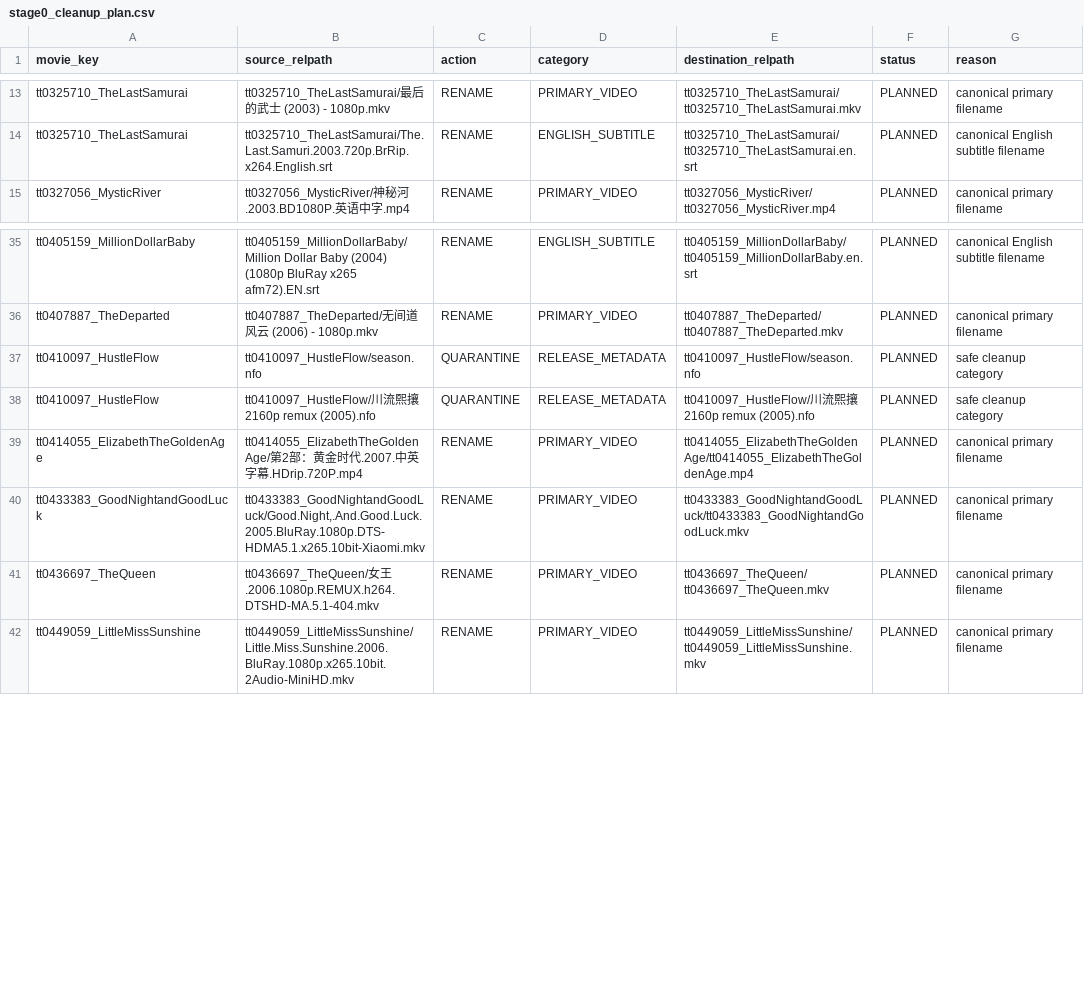
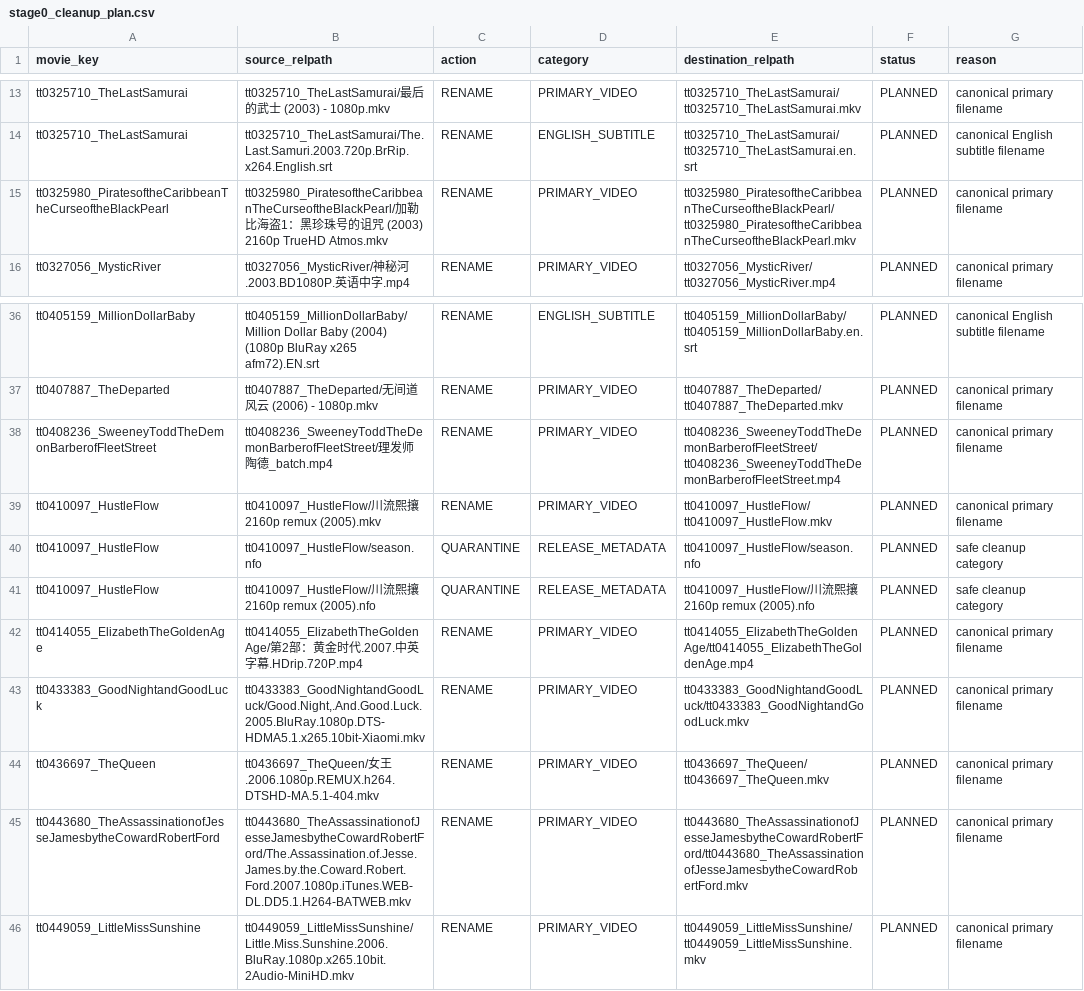
Before and after one commit to SiaDu/OscarDP, a CSV file: reports/stage0_source_preflight/stage0_cleanup_plan.csv, drawn as a sheet; only a part is shown, gaps mark what is left out; the diff names each change by its address in the sheet, - before the commit and + after, or states it on an @@ line.

Commit message:
Update stage0 cleanup summary and source preflight reports
- Adjusted counts for confidently identified primary movies and manual reviews in stage0_cleanup_summary.json.
- Updated subtitle counts and planned rename counts in stage0_source_preflight.csv.
- Modified entries for "Pirates of the Caribbean: The Curse of the Black Pearl," "Sweeney Todd: The Demon Barber of Fleet Street," and "Hustle & Flow" in stage0_source_preflight.jsonl to reflect new video paths and statuses.

```diff
--- a/reports/stage0_source_preflight/stage0_cleanup_plan.csv
+++ b/reports/stage0_source_preflight/stage0_cleanup_plan.csv
+row 15: tt0325980_PiratesoftheCaribbeanTheCurseoftheBlackPearl | tt0325980_PiratesoftheCaribbeanTheCurseoftheBlackPearl/加勒比海盗1：黑珍珠号的诅咒 (2003) 2160p TrueHD Atmos.mkv | RENAME | PRIMARY_VIDEO | tt0325980_PiratesoftheCaribbeanTheCurseoftheBlackPearl/tt0325980_PiratesoftheCaribbeanTheCurseoftheBlackPearl.mkv | PLANNED | canonical primary filename
+row 38: tt0408236_SweeneyToddTheDemonBarberofFleetStreet | tt0408236_SweeneyToddTheDemonBarberofFleetStreet/理发师陶德_batch.mp4 | RENAME | PRIMARY_VIDEO | tt0408236_SweeneyToddTheDemonBarberofFleetStreet/tt0408236_SweeneyToddTheDemonBarberofFleetStreet.mp4 | PLANNED | canonical primary filename
+row 39: tt0410097_HustleFlow | tt0410097_HustleFlow/川流熙攘 2160p remux (2005).mkv | RENAME | PRIMARY_VIDEO | tt0410097_HustleFlow/tt0410097_HustleFlow.mkv | PLANNED | canonical primary filename
+row 45: tt0443680_TheAssassinationofJesseJamesbytheCowardRobertFord | tt0443680_TheAssassinationofJesseJamesbytheCowardRobertFord/The.Assassination.of.Jesse.James.by.the.Coward.Robert.Ford.2007.1080p.iTunes.WEB-DL.DD5.1.H264-BATWEB.mkv | RENAME | PRIMARY_VIDEO | tt0443680_TheAssassinationofJesseJamesbytheCowardRobertFord/tt0443680_TheAssassinationofJesseJamesbytheCowardRobertFord.mkv | PLANNED | canonical primary filename
```
Also changed, not shown: reports/stage0_source_preflight/stage0_source_preflight.csv, 2 other files.
